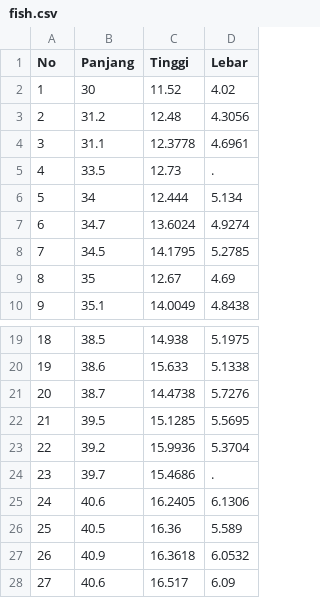
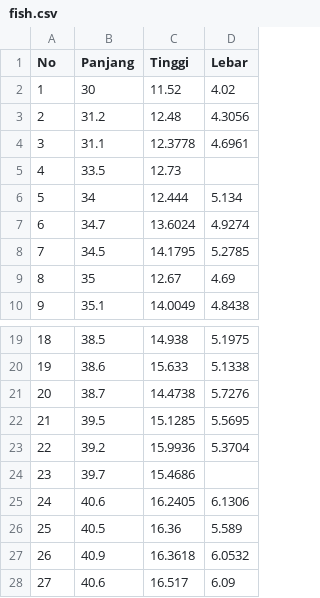
Before and after one commit to iizmyy/Analisis-dan-Visualisasi-Data, a CSV file: dataset/fish.csv, drawn as a sheet; only a part is shown, gaps mark what is left out.

Commit message:
Update fish.csv

```diff
--- a/dataset/fish.csv
+++ b/dataset/fish.csv
@@ -4,3 +4,3 @@ No,Panjang,Tinggi,Lebar
 3,31.1,12.3778,4.6961
-4,33.5,12.73,.
+4,33.5,12.73,
 5,34,12.444,5.134
@@ -23,3 +23,3 @@ No,Panjang,Tinggi,Lebar
 22,39.2,15.9936,5.3704
-23,39.7,15.4686,.
+23,39.7,15.4686,
 24,40.6,16.2405,6.1306
```
